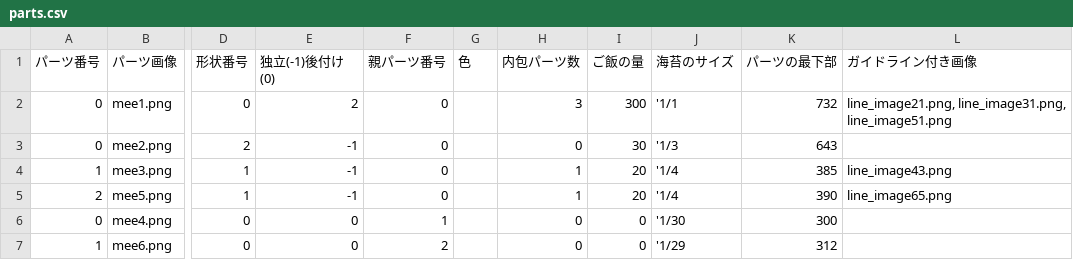
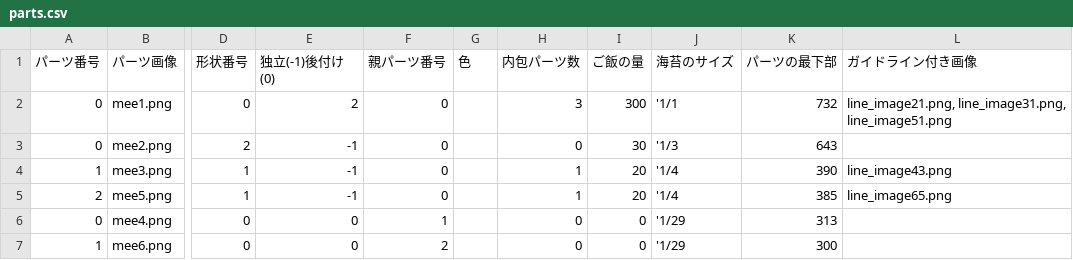
Before and after one commit to nodoka8/image2Makizushi, a CSV file: makizushi/parts.csv, drawn as a sheet; only a part is shown, gaps mark what is left out; the diff names each change by its address in the sheet, - before the commit and + after, or states it on an @@ line.

```diff
--- a/makizushi/parts.csv
+++ b/makizushi/parts.csv
-K4 (パーツの最下部): 385
+K4 (パーツの最下部): 390
-K5 (パーツの最下部): 390
+K5 (パーツの最下部): 385
-J6 (海苔のサイズ): '1/30
+J6 (海苔のサイズ): '1/29
-K6 (パーツの最下部): 300
+K6 (パーツの最下部): 313
-K7 (パーツの最下部): 312
+K7 (パーツの最下部): 300
```
Also changed, not shown: 31 other files.
